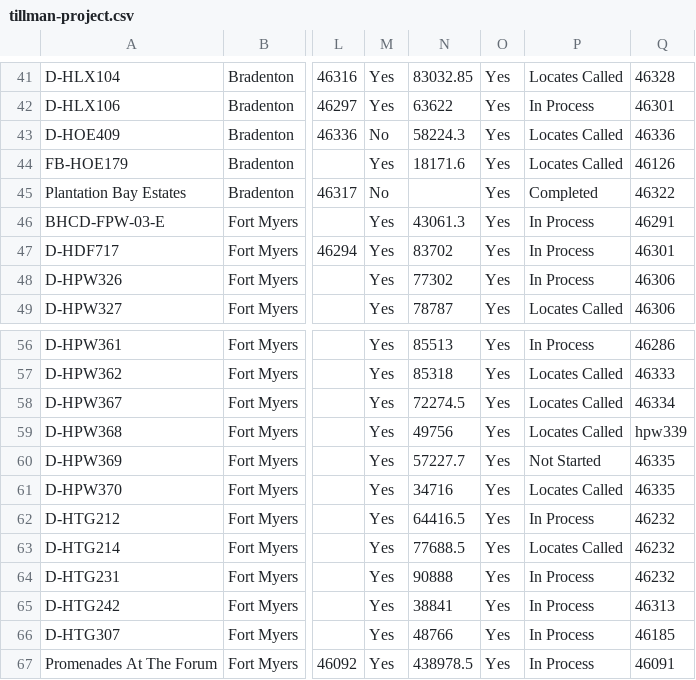
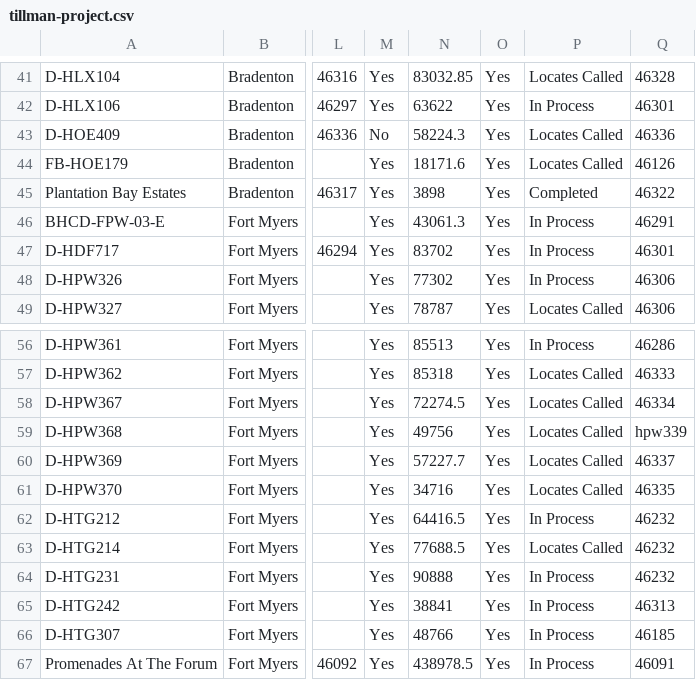
Before and after one commit to JCKraus1/Tillman-Dashboard, a CSV file: tillman-project.csv, drawn as a sheet; only a part is shown, gaps mark what is left out; the diff names each change by its address in the sheet, - before the commit and + after, or states it on an @@ line.

Commit message:
Automated CSV update every 6 hours

```diff
--- a/tillman-project.csv
+++ b/tillman-project.csv
-M45: No
+M45: Yes
-N45: (empty)
+N45: 3898
-P60: Not Started
+P60: Locates Called
-Q60: 46335
+Q60: 46337
```
